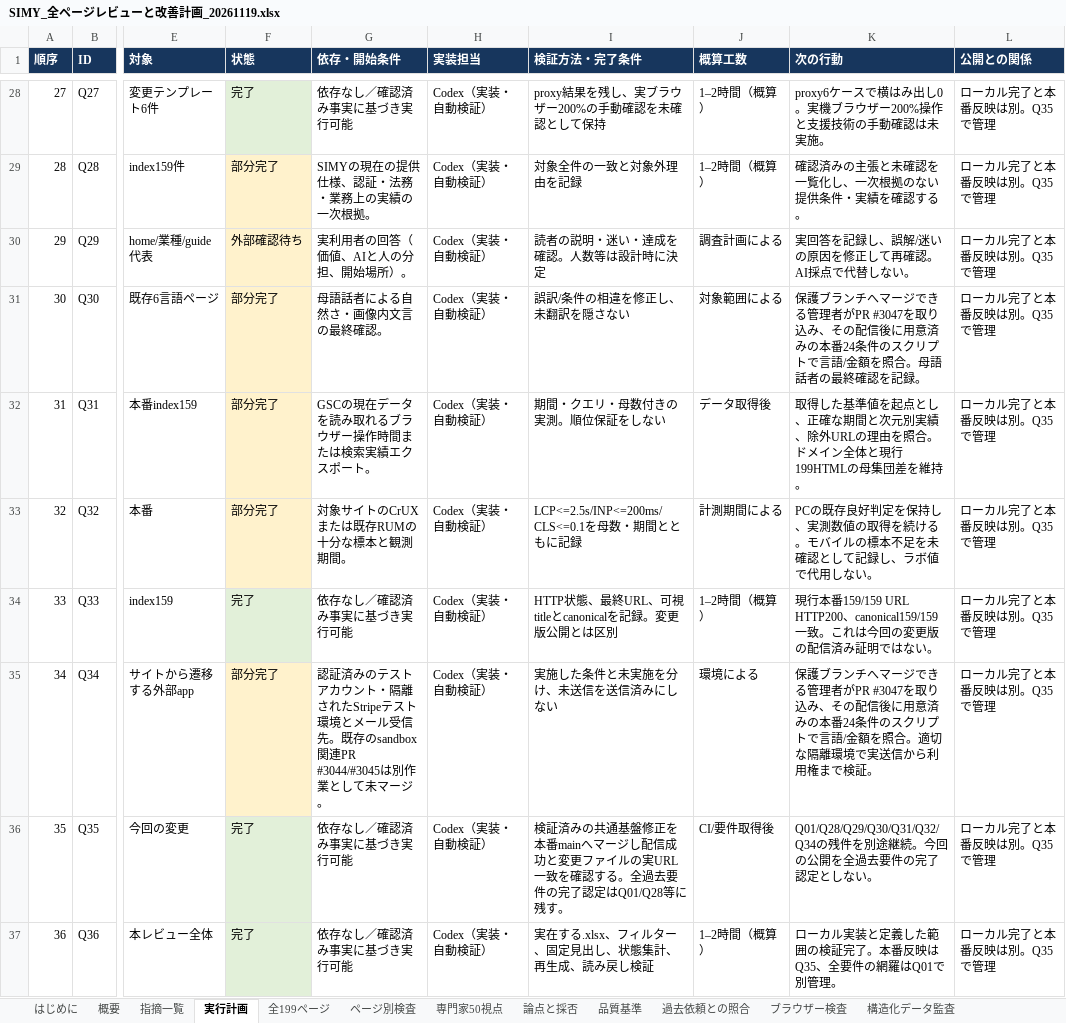
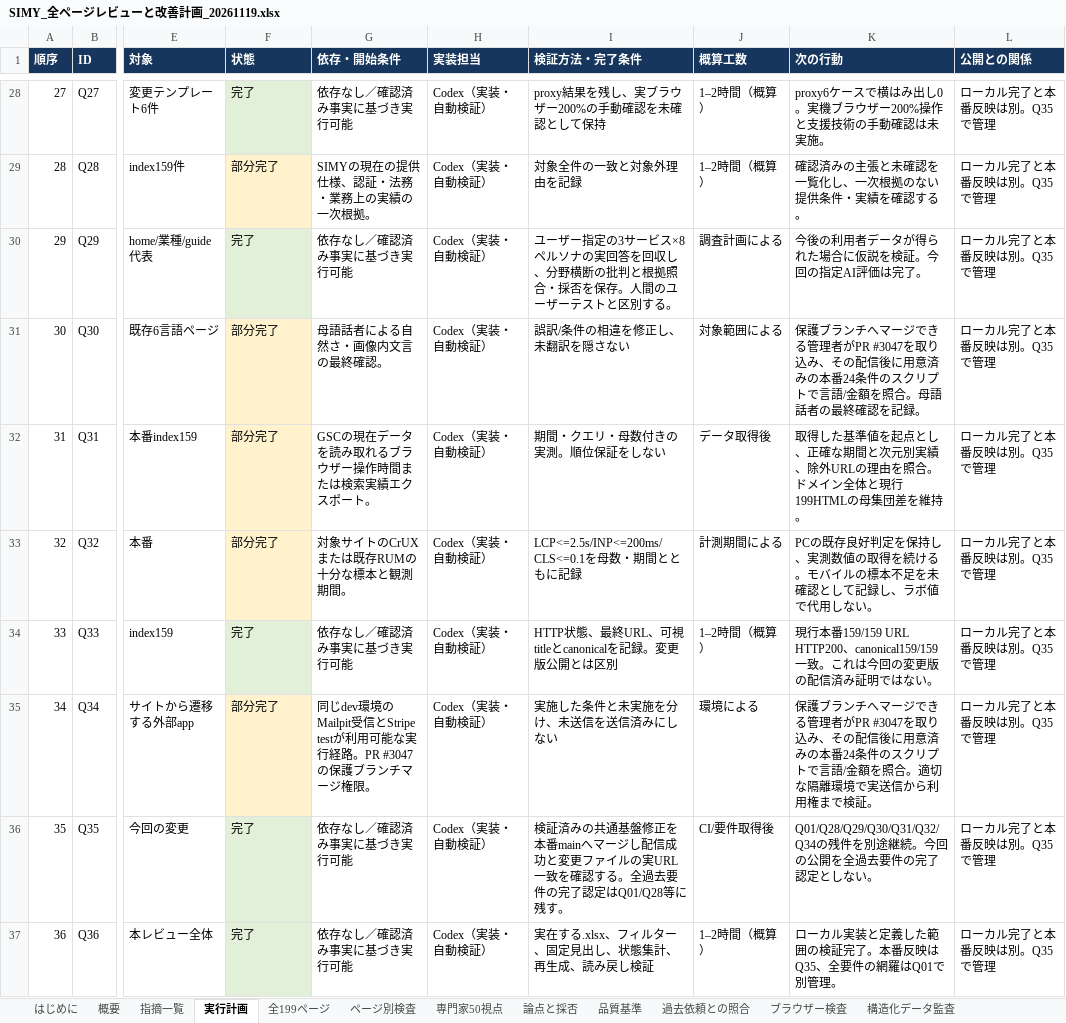
Before and after one commit to SpecialistDoctors-Inc/simy-home, an Excel workbook: docs/sitewide-quality/SIMY_全ページレビューと改善計画_20261119.xlsx, sheet 実行計画, drawn as a sheet; only a part is shown, gaps mark what is left out; values as stored, in another font and other column widths than the file's, no borders; table styles not drawn; the diff names each change by its address in the sheet, - before the commit and + after, or states it on an @@ line.

```diff
--- a/docs/sitewide-quality/SIMY_全ページレビューと改善計画_20261119.xlsx (sheet 実行計画)
+++ b/docs/sitewide-quality/SIMY_全ページレビューと改善計画_20261119.xlsx (sheet 実行計画)
-F30 (状態): 外部確認待ち
+F30 (状態): 完了
-F30 fill: #FFF2CC
+F30 fill: #E2F0D9
-G30 (依存・開始条件): 実利用者の回答（価値、AIと人の分担、開始場所）。
+G30 (依存・開始条件): 依存なし／確認済み事実に基づき実行可能
-I30 (検証方法・完了条件): 読者の説明・迷い・達成を確認。人数等は設計時に決定
+I30 (検証方法・完了条件): ユーザー指定の3サービス×8ペルソナの実回答を回収し、分野横断の批判と根拠照合・採否を保存。人間のユーザーテストと区別する。
-K30 (次の行動): 実回答を記録し、誤解/迷いの原因を修正して再確認。AI採点で代替しない。
+K30 (次の行動): 今後の利用者データが得られた場合に仮説を検証。今回の指定AI評価は完了。
-G35 (依存・開始条件): 認証済みのテストアカウント・隔離されたStripeテスト環境とメール受信先。既存のsandbox関連PR #3044/#3045は別作業として未マージ。
+G35 (依存・開始条件): 同じdev環境のMailpit受信とStripe testが利用可能な実行経路。PR #3047の保護ブランチマージ権限。
```
Also changed, not shown: sheet 指摘一覧, sheet 残る7項目の追加実行, sheet 概要, other sheet tabs, 35 other files.
